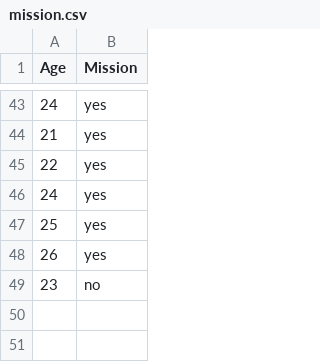
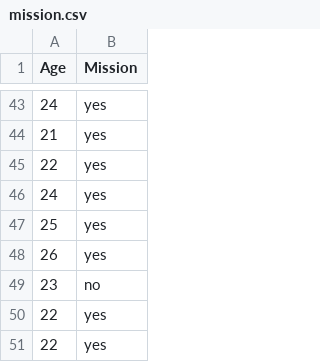
Before and after one commit to kctolli/MATH325, a CSV file: Data/mission.csv, drawn as a sheet; only a part is shown, gaps mark what is left out.

```diff
--- a/Data/mission.csv
+++ b/Data/mission.csv
@@ -49 +49,3 @@
 23,no
+22,yes
+22,yes
```
Also changed, not shown: 36 other files.
